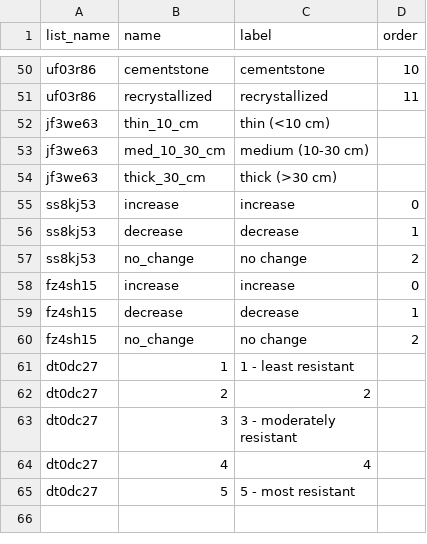
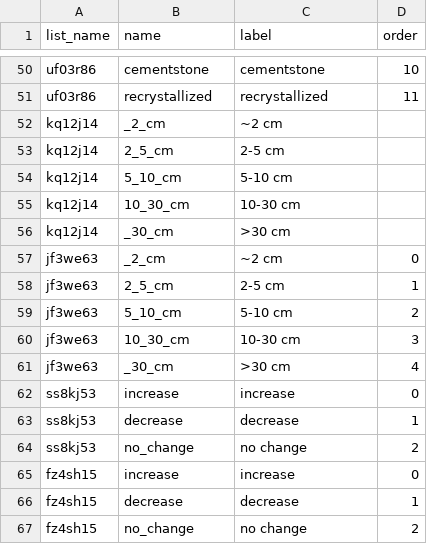
Before and after one commit to StraboSpot/strabo-mobile, a CSV file: www/app/data-models/sed/add-interval-choices.csv, drawn as a sheet; only a part is shown, gaps mark what is left out; the shorter side is filled out with more unchanged rows.

```diff
--- a/www/app/data-models/sed/add-interval-choices.csv
+++ b/www/app/data-models/sed/add-interval-choices.csv
@@ -51,5 +51,12 @@ uf03r86,cementstone,cementstone,10
 uf03r86,recrystallized,recrystallized,11
-jf3we63,thin_10_cm,thin (<10 cm),
-jf3we63,med_10_30_cm,medium (10-30 cm),
-jf3we63,thick_30_cm,thick (>30 cm),
+kq12j14,_2_cm,~2 cm,
+kq12j14,2_5_cm,2-5 cm,
+kq12j14,5_10_cm,5-10 cm,
+kq12j14,10_30_cm,10-30 cm,
+kq12j14,_30_cm,>30 cm,
+jf3we63,_2_cm,~2 cm,0
+jf3we63,2_5_cm,2-5 cm,1
+jf3we63,5_10_cm,5-10 cm,2
+jf3we63,10_30_cm,10-30 cm,3
+jf3we63,_30_cm,>30 cm,4
 ss8kj53,increase,increase,0
```
Also changed, not shown: www/app/data-models/sed/add-interval-survey.csv, www/app/data-models/sed/interval-basics-choices.csv, 5 other files.
